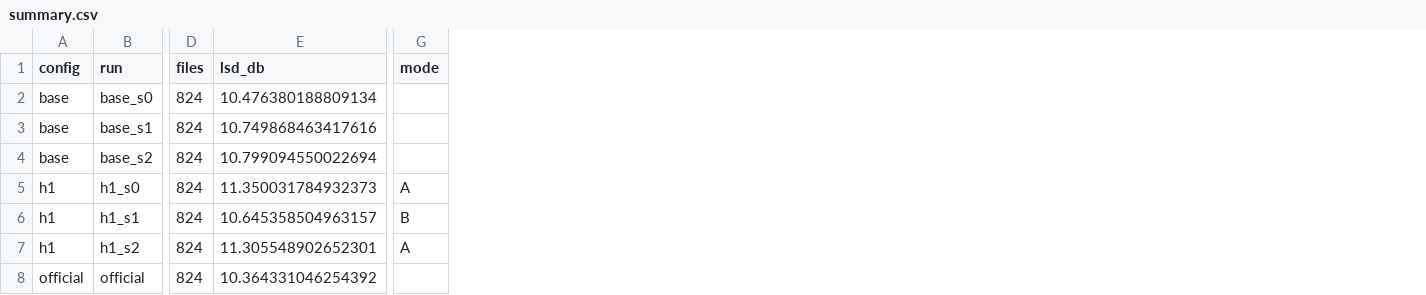
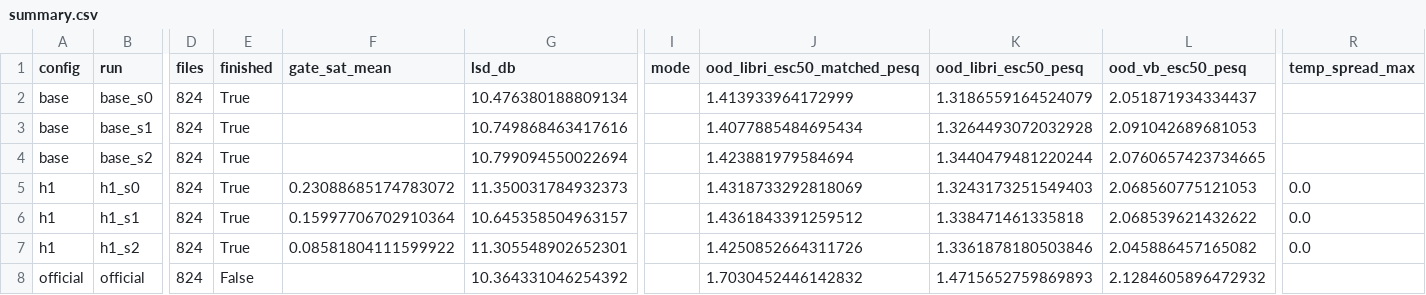
Before and after one commit to HuzaifahAI/mhtcrn, a CSV file: runs/summary.csv, drawn as a sheet; only a part is shown, gaps mark what is left out; addresses are those after the commit; the diff names each change by its address in the sheet, - before the commit and + after, or states it on an @@ line.

```diff
--- a/runs/summary.csv
+++ b/runs/summary.csv
+column E (finished), rows 2-8: True | True | True | True | True | True | False
+column F (gate_sat_mean), rows 5-7: 0.23088685174783072 | 0.15997706702910364 | 0.08581804111599922
+column J (ood_libri_esc50_matched_pesq), rows 2-8: 1.413933964172999 | 1.4077885484695434 | 1.423881979584694 | 1.4318733292818069 | 1.4361843391259512 | 1.4250852664311726 | 1.7030452446142832
+column K (ood_libri_esc50_pesq), rows 2-8: 1.3186559164524079 | 1.3264493072032928 | 1.3440479481220244 | 1.3243173251549403 | 1.338471461335818 | 1.3361878180503846 | 1.4715652759869893
+column L (ood_vb_esc50_pesq), rows 2-8: 2.051871934334437 | 2.091042689681053 | 2.0760657423734665 | 2.068560775121053 | 2.068539621432622 | 2.045886457165082 | 2.1284605896472932
+column R (temp_spread_max), rows 5-7: all 0.0
-I5 (mode): A
+I5 (mode): (empty)
-I6 (mode): B
+I6 (mode): (empty)
-I7 (mode): A
+I7 (mode): (empty)
```
Also changed, not shown: runs/summary_by_config.csv, 14 other files.
